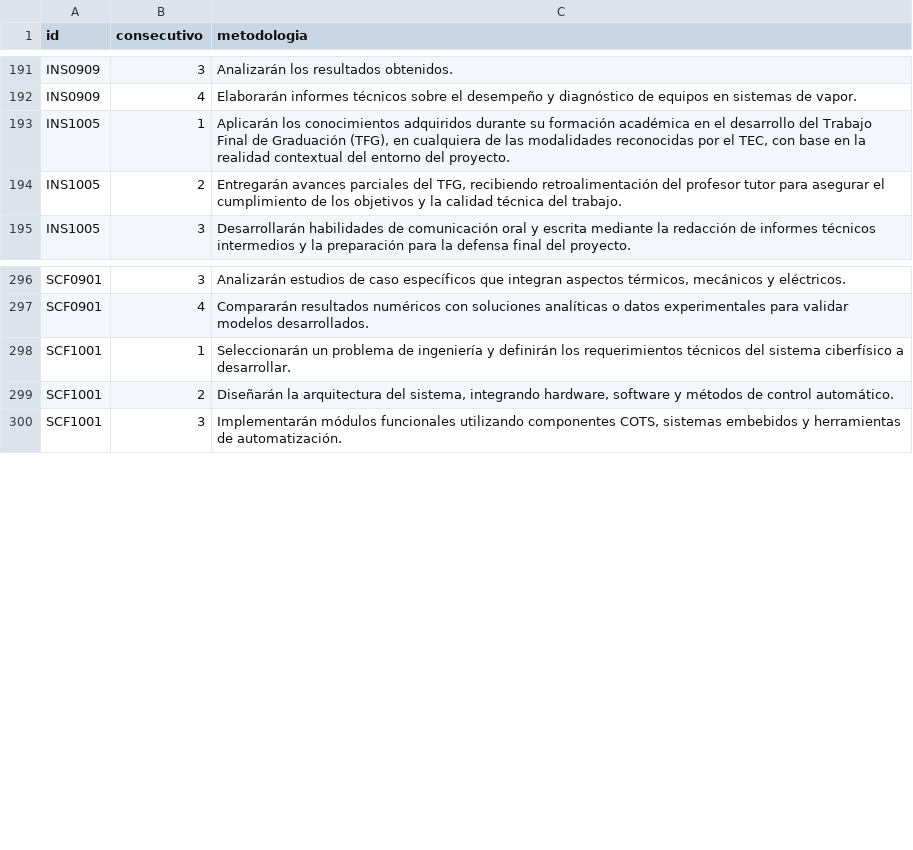
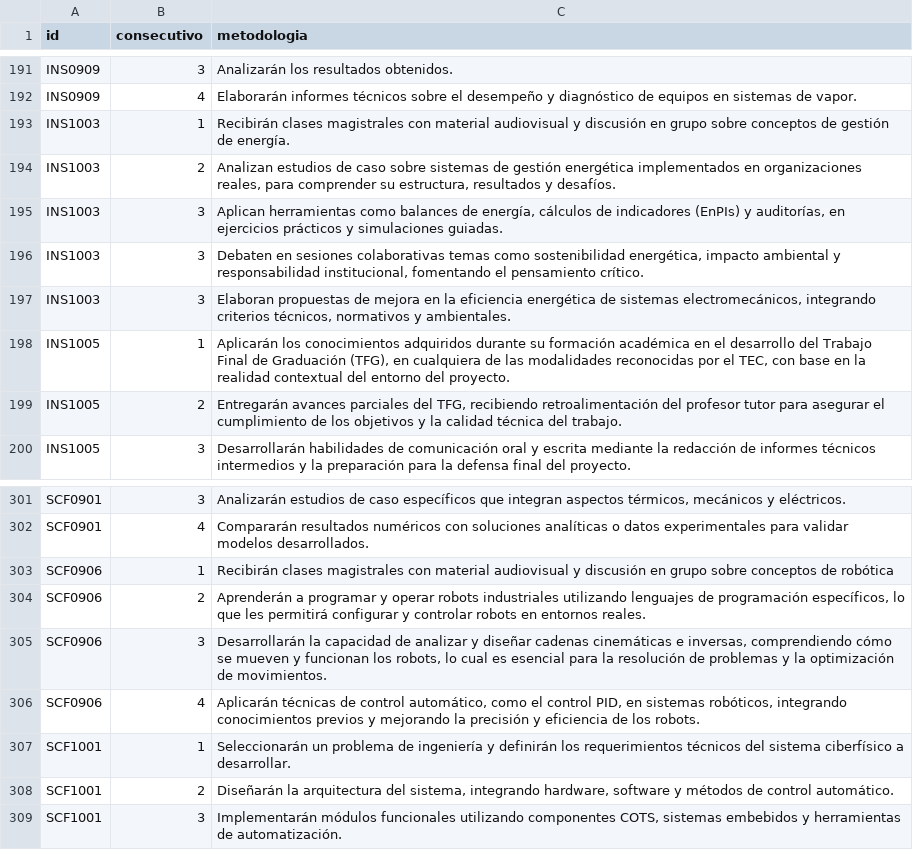
Before and after one commit to EIEM-TEC/CLIE, a CSV file: cursos/cursos_metodo.csv, drawn as a sheet; only a part is shown, gaps mark what is left out.

```diff
--- a/cursos/cursos_metodo.csv
+++ b/cursos/cursos_metodo.csv
@@ -192,2 +192,7 @@ INS0909,3,"Analizarán los resultados obtenidos."
 INS0909,4,"Elaborarán informes técnicos sobre el desempeño y diagnóstico de equipos en sistemas de vapor."
+INS1003,1,"Recibirán clases magistrales con material audiovisual y discusión en grupo sobre conceptos de gestión de energía."
+INS1003,2,"Analizan estudios de caso sobre sistemas de gestión energética implementados en organizaciones reales, para comprender su estructura, resultados y desafíos."
+INS1003,3,"Aplican herramientas como balances de energía, cálculos de indicadores (EnPIs) y auditorías, en ejercicios prácticos y simulaciones guiadas."
+INS1003,3,"Debaten en sesiones colaborativas temas como sostenibilidad energética, impacto ambiental y responsabilidad institucional, fomentando el pensamiento crítico."
+INS1003,3,"Elaboran propuestas de mejora en la eficiencia energética de sistemas electromecánicos, integrando criterios técnicos, normativos y ambientales."
 INS1005,1,"Aplicarán los conocimientos adquiridos durante su formación académica en el desarrollo del Trabajo Final de Graduación (TFG), en cualquiera de las modalidades reconocidas por el TEC, con base en la realidad contextual del entorno del proyecto."
@@ -297,2 +302,6 @@ SCF0901,3,"Analizarán estudios de caso específicos que integran aspectos térm
 SCF0901,4,"Compararán resultados numéricos con soluciones analíticas o datos experimentales para validar modelos desarrollados."
+SCF0906,1,"Recibirán clases magistrales con material audiovisual y discusión en grupo sobre conceptos de robótica"
+SCF0906,2,"Aprenderán a programar y operar robots industriales utilizando lenguajes de programación específicos, lo que les permitirá configurar y controlar robots en entornos reales."
+SCF0906,3,"Desarrollarán la capacidad de analizar y diseñar cadenas cinemáticas e inversas, comprendiendo cómo se mueven y funcionan los robots, lo cual es esencial para la resolución de problemas y la optimización de movimientos."
+SCF0906,4,"Aplicarán técnicas de control automático, como el control PID, en sistemas robóticos, integrando conocimientos previos y mejorando la precisión y eficiencia de los robots."
 SCF1001,1,"Seleccionarán un problema de ingeniería y definirán los requerimientos técnicos del sistema ciberfísico a desarrollar."
```
Also changed, not shown: cursos/cursos_bibtex.csv, cursos/cursos_conten.csv, 14 other files.
